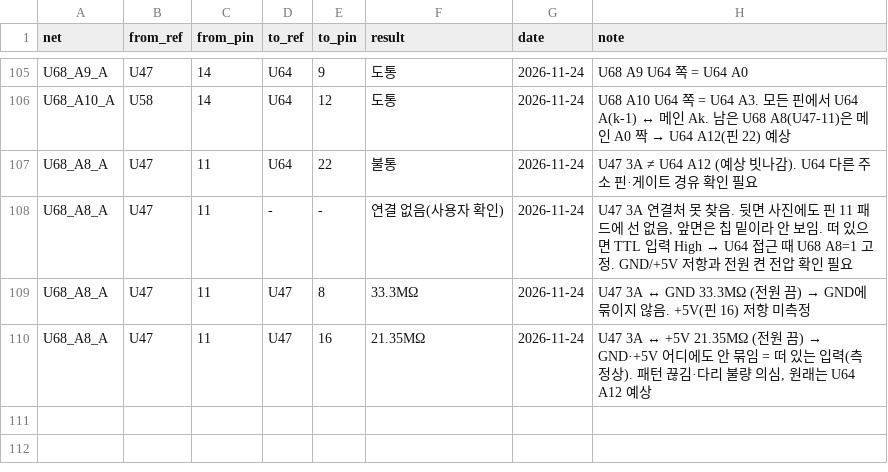
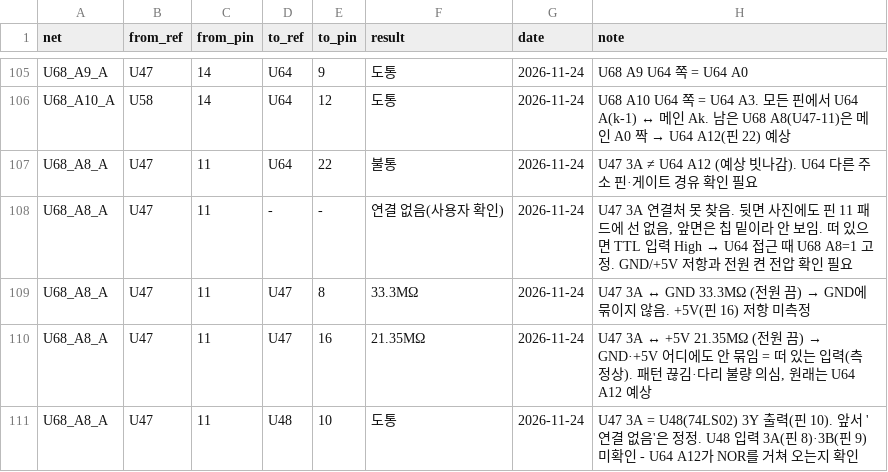
Before and after one commit to mildstorm/HART, a CSV file: data/netlist.csv, drawn as a sheet; only a part is shown, gaps mark what is left out; the diff names each change by its address in the sheet, - before the commit and + after, or states it on an @@ line.

Commit message:
netlist, docs/13: U47-11 is driven by U48 (74LS02) 3Y

```diff
--- a/data/netlist.csv
+++ b/data/netlist.csv
+row 111: U68_A8_A | U47 | 11 | U48 | 10 | 도통 | 2026-11-24 | U47 3A = U48(74LS02) 3Y 출력(핀 10). 앞서 '연결 없음'은 정정. U48 입력 3A(핀 8)·3B(핀 9) 미확인 - U64 A12가 NOR를 거쳐 오는지 확인
```
Also changed, not shown: 1 other file.
